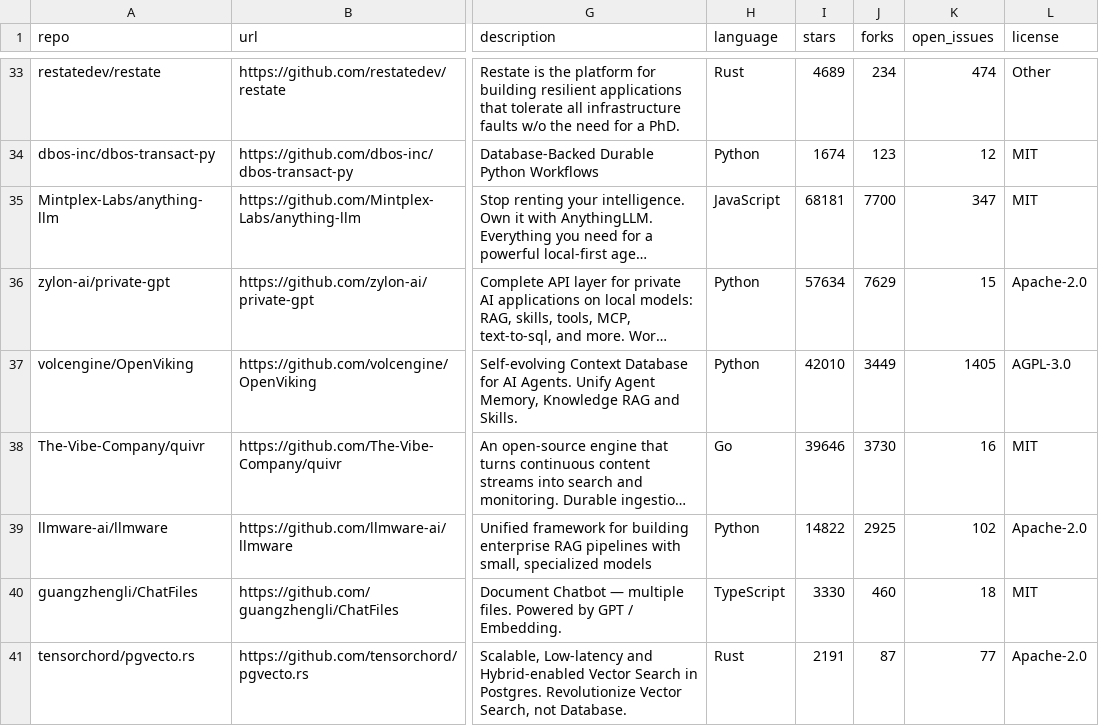
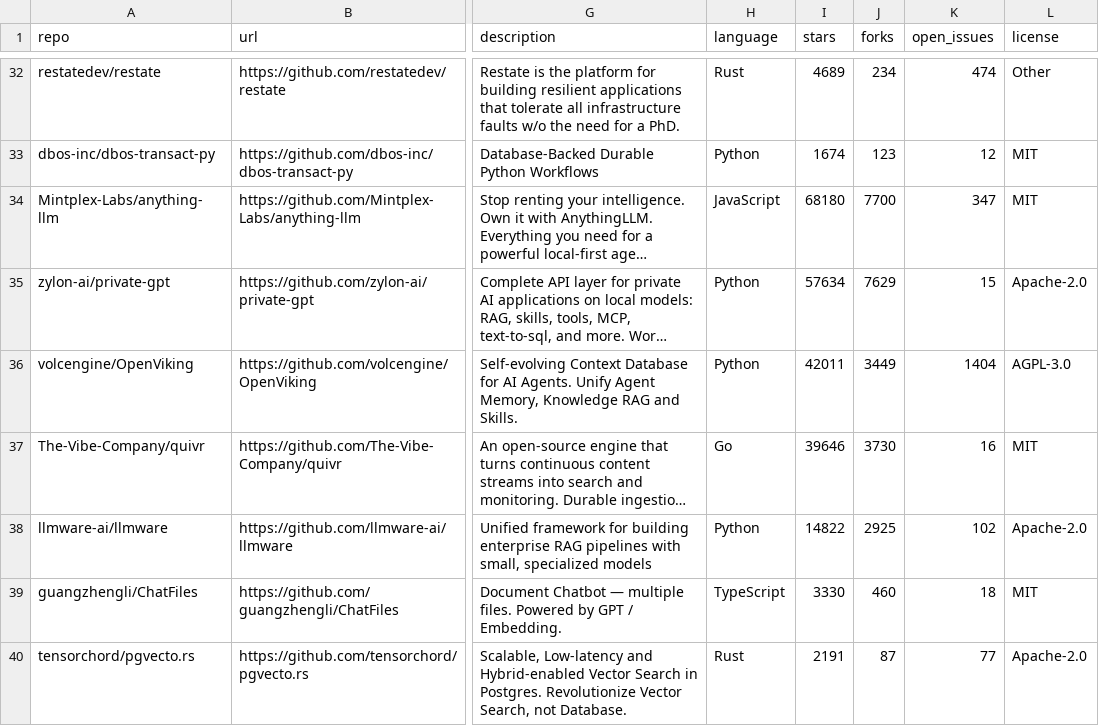
Before and after one commit to mmaxpo/awesome-ai-radar, a CSV file: repos.csv, drawn as a sheet; only a part is shown, gaps mark what is left out; long unchanged cells end in …; addresses are those after the commit; the diff covers the shown part only; the diff names each change by its address in the sheet, - before the commit and + after, or states it on an @@ line.

```diff
--- a/repos.csv
+++ b/repos.csv
-I34 (stars): 68181
+I34 (stars): 68180
-I36 (stars): 42010
+I36 (stars): 42011
-K36 (open_issues): 1405
+K36 (open_issues): 1404
```
Also changed, not shown: 2 removed rows and 16 edited cells elsewhere in this file, 5 other files.
